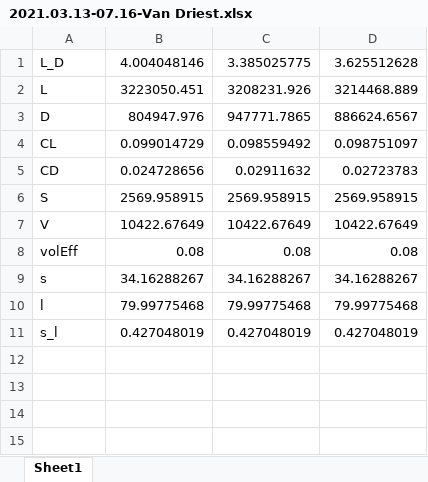
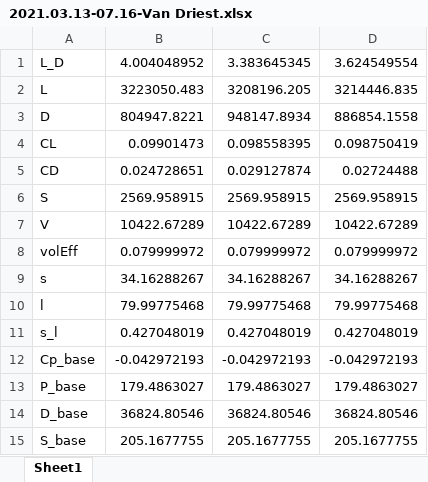
Before and after one commit to konmenel/pywaverider, an Excel workbook: Results/2021.03.13-07.16-Van Driest.xlsx, sheet Sheet1, drawn as a sheet; values as stored, in another font and other column widths than the file's, no borders; the diff names each change by its address in the sheet, - before the commit and + after, or states it on an @@ line.

```diff
--- a/Results/2021.03.13-07.16-Van Driest.xlsx (sheet Sheet1)
+++ b/Results/2021.03.13-07.16-Van Driest.xlsx (sheet Sheet1)
-B1: 4.004048146
+B1: 4.004048952
-C1: 3.385025775
+C1: 3.383645345
-D1: 3.625512628
+D1: 3.624549554
-B2: 3223050.451
+B2: 3223050.483
-C2: 3208231.926
+C2: 3208196.205
-D2: 3214468.889
+D2: 3214446.835
-B3: 804947.976
+B3: 804947.8221
-C3: 947771.7865
+C3: 948147.8934
-D3: 886624.6567
+D3: 886854.1558
-B4: 0.099014729
+B4: 0.09901473
-C4: 0.098559492
+C4: 0.098558395
-D4: 0.098751097
+D4: 0.098750419
-B5: 0.024728656
+B5: 0.024728651
-C5: 0.02911632
+C5: 0.029127874
-D5: 0.02723783
+D5: 0.02724488
-B7: 10422.67649
+B7: 10422.67289
-C7: 10422.67649
+C7: 10422.67289
-D7: 10422.67649
+D7: 10422.67289
-B8: 0.08
+B8: 0.079999972
-C8: 0.08
+C8: 0.079999972
-D8: 0.08
+D8: 0.079999972
+row 12: Cp_base | -0.042972193 | -0.042972193 | -0.042972193
+row 13: P_base | 179.4863027 | 179.4863027 | 179.4863027
+row 14: D_base | 36824.80546 | 36824.80546 | 36824.80546
+row 15: S_base | 205.1677755 | 205.1677755 | 205.1677755
```
Also changed, not shown: Results/2021.03.12-22.39-Ref. Temperature.xlsx, Results/2021.03.12-22.56-Inviscid.xlsx, 3 other files.
